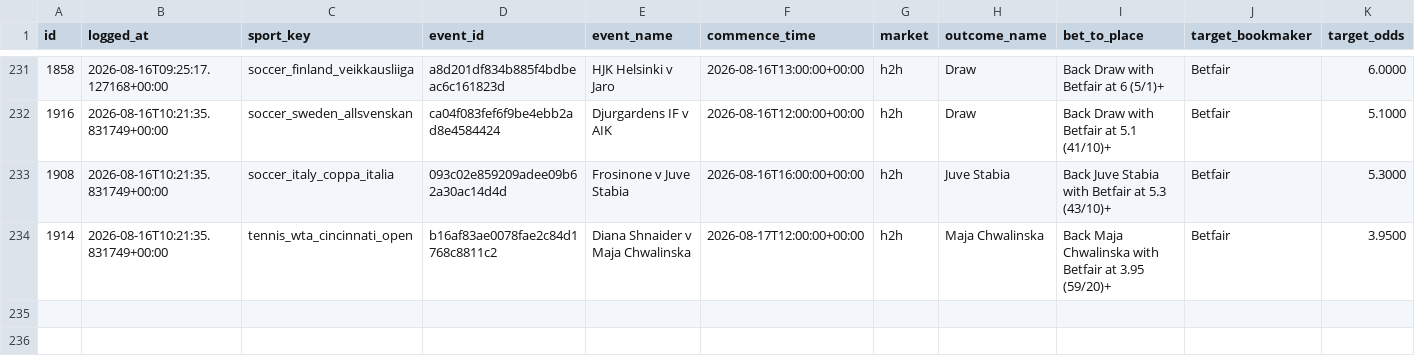
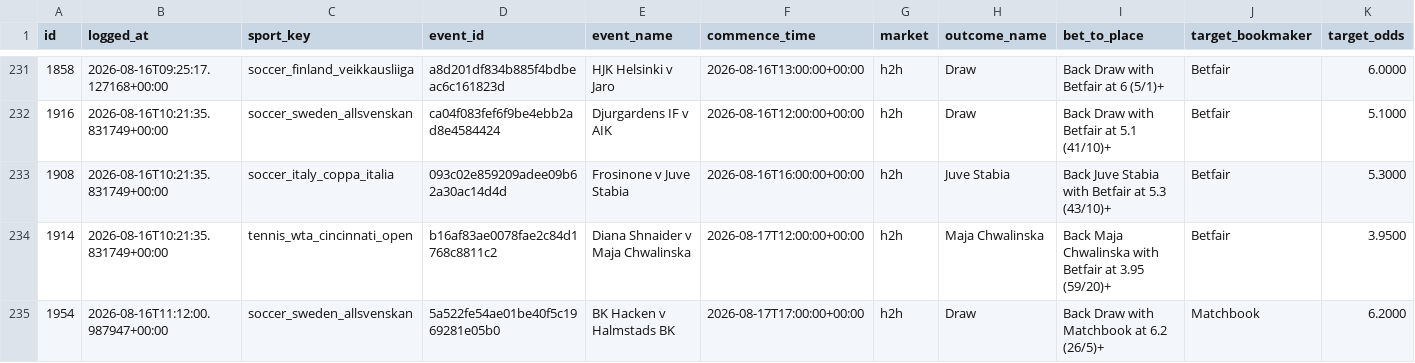
Before and after one commit to KamvysisPuzzles/sports-stat-arb, a CSV file: data/paper_trades.csv, drawn as a sheet; only a part is shown, gaps mark what is left out; rows hold the shown columns only; the diff names each change by its address in the sheet, - before the commit and + after, or states it on an @@ line.

```diff
--- a/data/paper_trades.csv
+++ b/data/paper_trades.csv
+row 235: 1954 | 2026-08-16T11:12:00.987947+00:00 | soccer_sweden_allsvenskan | 5a522fe54ae01be40f5c1969281e05b0 | BK Hacken v Halmstads BK | 2026-08-17T17:00:00+00:00 | h2h | Draw | Back Draw with Matchbook at 6.2 (26/5)+ | Matchbook | 6.2000
```
Also changed, not shown: 2 other files.
